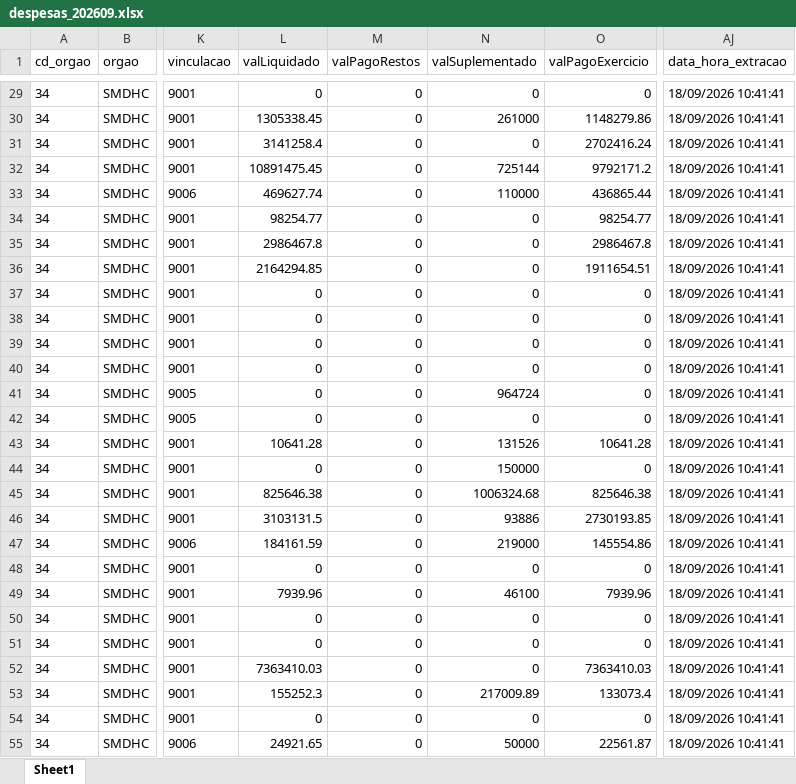
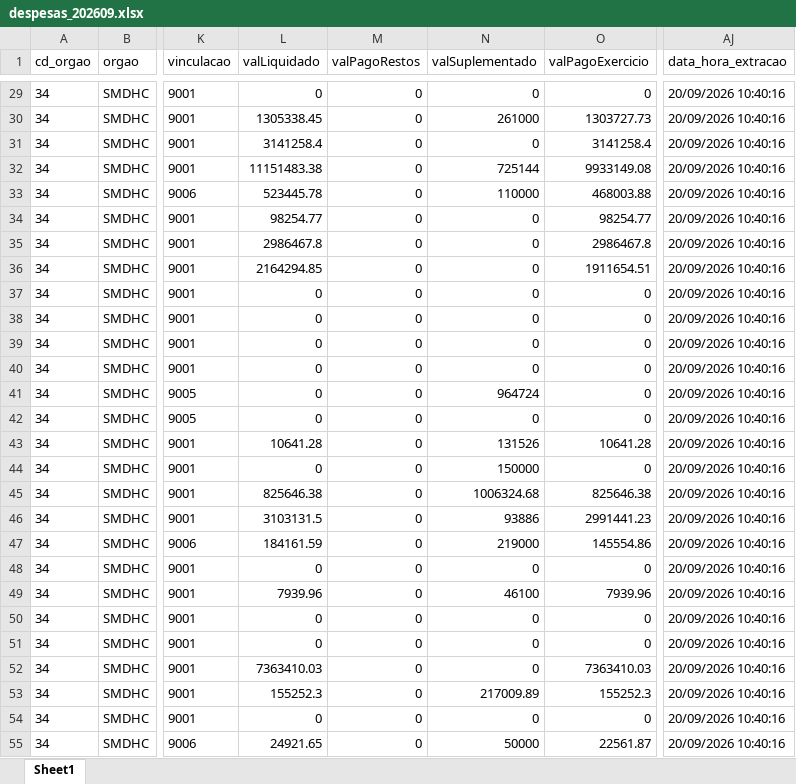
Before and after one commit to NathanSFaita/painel_orcamentario, an Excel workbook: base_despesas/2026/despesas_202609.xlsx, sheet Sheet1, drawn as a sheet; only a part is shown, gaps mark what is left out; values as stored, in another font and other column widths than the file's, no borders; the diff covers the shown part only; the diff names each change by its address in the sheet, - before the commit and + after, or states it on an @@ line.

```diff
--- a/base_despesas/2026/despesas_202609.xlsx (sheet Sheet1)
+++ b/base_despesas/2026/despesas_202609.xlsx (sheet Sheet1)
-AJ29:AJ55 (data_hora_extracao): 18/09/2026 10:41:41
+AJ29:AJ55 (data_hora_extracao): 20/09/2026 10:40:16
-O30 (valPagoExercicio): 1148279.86
+O30 (valPagoExercicio): 1303727.73
-O31 (valPagoExercicio): 2702416.24
+O31 (valPagoExercicio): 3141258.4
-L32 (valLiquidado): 10891475.45
+L32 (valLiquidado): 11151483.38
-O32 (valPagoExercicio): 9792171.2
+O32 (valPagoExercicio): 9933149.08
-L33 (valLiquidado): 469627.74
+L33 (valLiquidado): 523445.78
-O33 (valPagoExercicio): 436865.44
+O33 (valPagoExercicio): 468003.88
-O46 (valPagoExercicio): 2730193.85
+O46 (valPagoExercicio): 2991441.23
-O53 (valPagoExercicio): 133073.4
+O53 (valPagoExercicio): 155252.3
```
Also changed, not shown: 236 edited cells elsewhere in this sheet, 4 other files.
